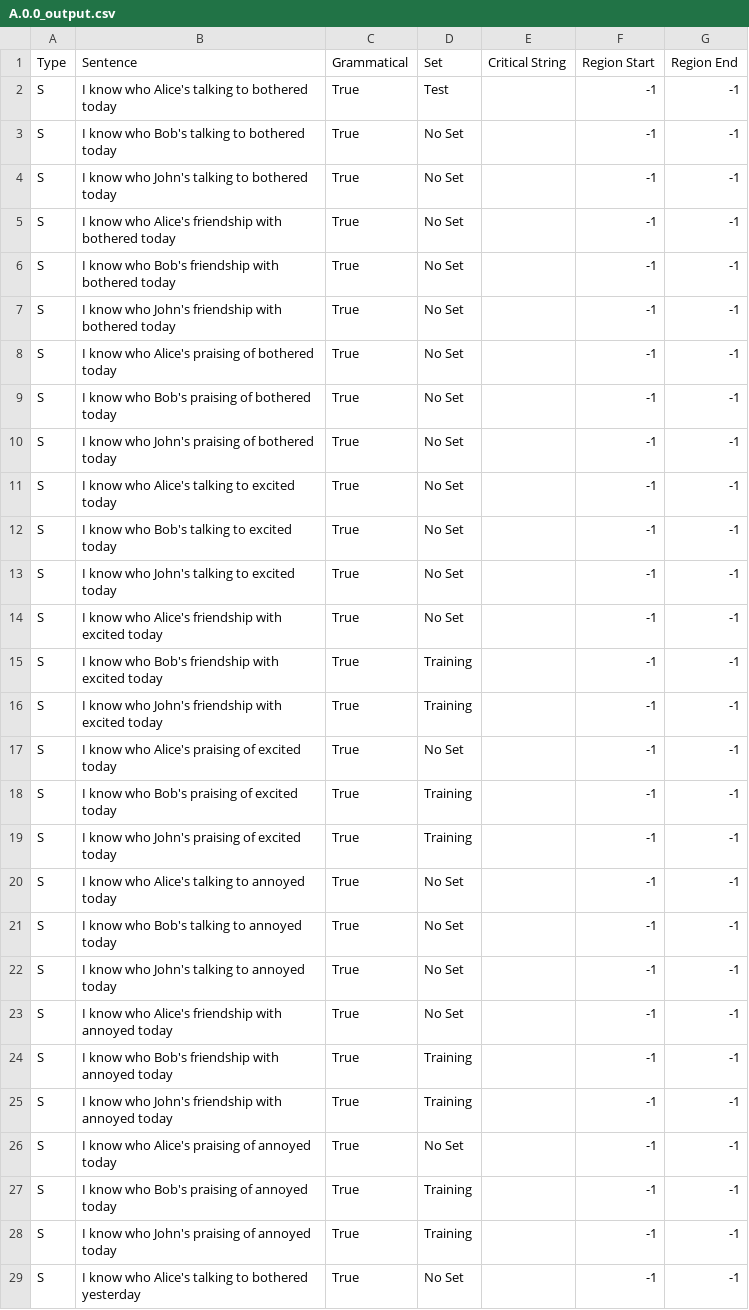
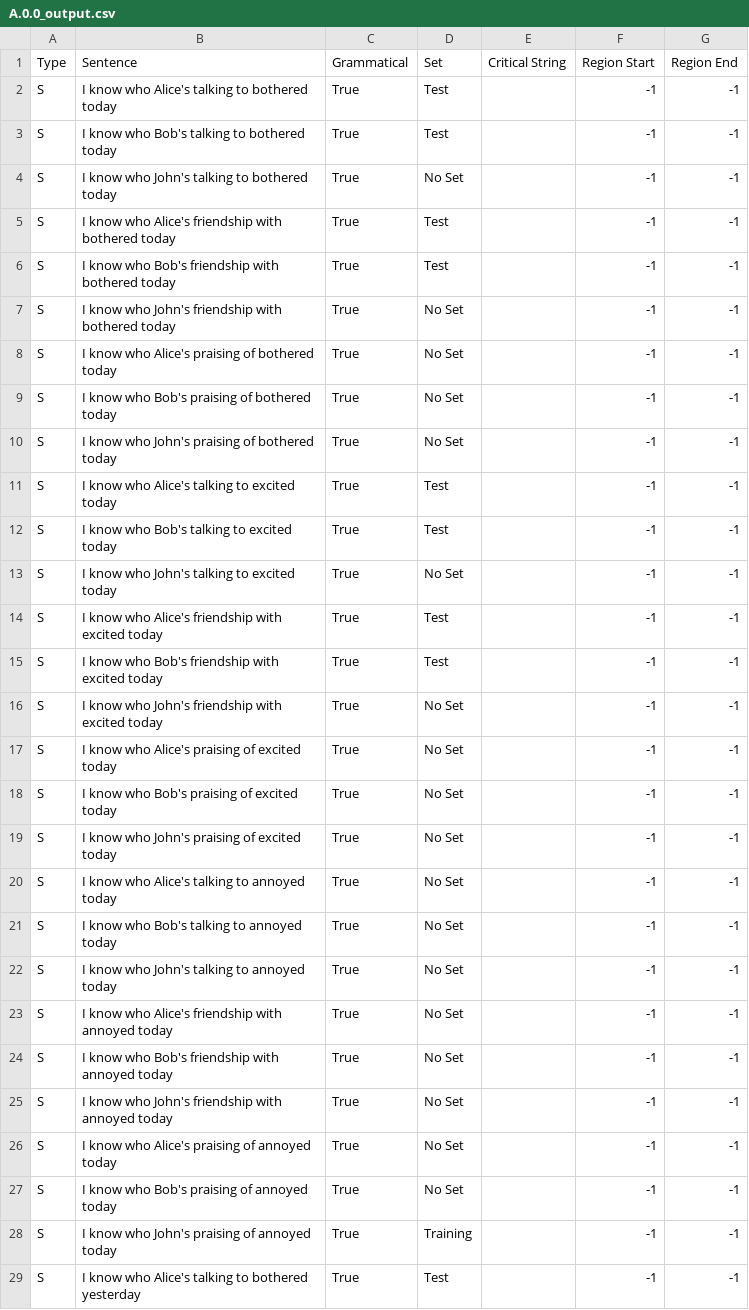
Before and after one commit to umd-psycholing/lm-syntactic-generalization, a CSV file: data/cfg-output/A.0.0_output.csv, drawn as a sheet; only a part is shown; the diff covers the shown part only.

```diff
--- a/data/cfg-output/A.0.0_output.csv
+++ b/data/cfg-output/A.0.0_output.csv
@@ -2,6 +2,6 @@ Type,Sentence,Grammatical,Set,Critical String,Region Start,Region End
 S,I know who Alice's talking to bothered today,True,Test,,-1,-1
-S,I know who Bob's talking to bothered today,True,No Set,,-1,-1
+S,I know who Bob's talking to bothered today,True,Test,,-1,-1
 S,I know who John's talking to bothered today,True,No Set,,-1,-1
-S,I know who Alice's friendship with bothered today,True,No Set,,-1,-1
-S,I know who Bob's friendship with bothered today,True,No Set,,-1,-1
+S,I know who Alice's friendship with bothered today,True,Test,,-1,-1
+S,I know who Bob's friendship with bothered today,True,Test,,-1,-1
 S,I know who John's friendship with bothered today,True,No Set,,-1,-1
@@ -10,11 +10,11 @@ S,I know who Bob's praising of bothered today,True,No Set,,-1,-1
 S,I know who John's praising of bothered today,True,No Set,,-1,-1
-S,I know who Alice's talking to excited today,True,No Set,,-1,-1
-S,I know who Bob's talking to excited today,True,No Set,,-1,-1
+S,I know who Alice's talking to excited today,True,Test,,-1,-1
+S,I know who Bob's talking to excited today,True,Test,,-1,-1
 S,I know who John's talking to excited today,True,No Set,,-1,-1
-S,I know who Alice's friendship with excited today,True,No Set,,-1,-1
-S,I know who Bob's friendship with excited today,True,Training,,-1,-1
-S,I know who John's friendship with excited today,True,Training,,-1,-1
+S,I know who Alice's friendship with excited today,True,Test,,-1,-1
+S,I know who Bob's friendship with excited today,True,Test,,-1,-1
+S,I know who John's friendship with excited today,True,No Set,,-1,-1
 S,I know who Alice's praising of excited today,True,No Set,,-1,-1
-S,I know who Bob's praising of excited today,True,Training,,-1,-1
-S,I know who John's praising of excited today,True,Training,,-1,-1
+S,I know who Bob's praising of excited today,True,No Set,,-1,-1
+S,I know who John's praising of excited today,True,No Set,,-1,-1
 S,I know who Alice's talking to annoyed today,True,No Set,,-1,-1
@@ -23,7 +23,7 @@ S,I know who John's talking to annoyed today,True,No Set,,-1,-1
 S,I know who Alice's friendship with annoyed today,True,No Set,,-1,-1
-S,I know who Bob's friendship with annoyed today,True,Training,,-1,-1
-S,I know who John's friendship with annoyed today,True,Training,,-1,-1
+S,I know who Bob's friendship with annoyed today,True,No Set,,-1,-1
+S,I know who John's friendship with annoyed today,True,No Set,,-1,-1
 S,I know who Alice's praising of annoyed today,True,No Set,,-1,-1
-S,I know who Bob's praising of annoyed today,True,Training,,-1,-1
+S,I know who Bob's praising of annoyed today,True,No Set,,-1,-1
 S,I know who John's praising of annoyed today,True,Training,,-1,-1
-S,I know who Alice's talking to bothered yesterday,True,No Set,,-1,-1
+S,I know who Alice's talking to bothered yesterday,True,Test,,-1,-1
```
Also changed, not shown: 35 edited cells elsewhere in this file, data/cfg-output/A.1.2_output.csv, data/cfg-output/A.1.4_output.csv, 12 other files.
